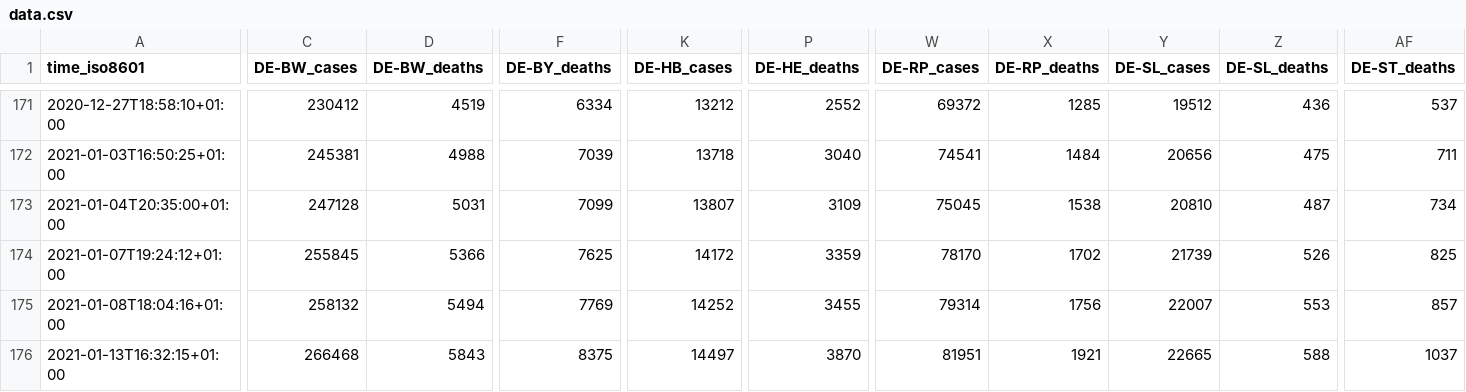
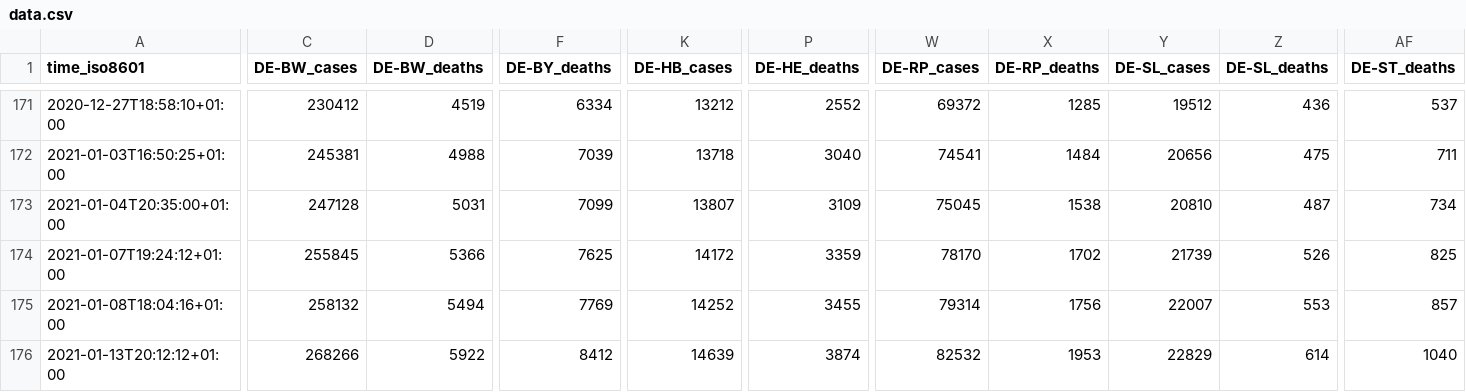
Before and after one commit to bxabi/corona, a CSV file: data/Germany/data.csv, drawn as a sheet; only a part is shown, gaps mark what is left out; the diff covers the shown part only; the diff names each change by its address in the sheet, - before the commit and + after, or states it on an @@ line.

Commit message:
Germany data updated to 2021-01-13

```diff
--- a/data/Germany/data.csv
+++ b/data/Germany/data.csv
-A176 (time_iso8601): 2021-01-13T16:32:15+01:00
+A176 (time_iso8601): 2021-01-13T20:12:12+01:00
-C176 (DE-BW_cases): 266468
+C176 (DE-BW_cases): 268266
-D176 (DE-BW_deaths): 5843
+D176 (DE-BW_deaths): 5922
-F176 (DE-BY_deaths): 8375
+F176 (DE-BY_deaths): 8412
-K176 (DE-HB_cases): 14497
+K176 (DE-HB_cases): 14639
-P176 (DE-HE_deaths): 3870
+P176 (DE-HE_deaths): 3874
-W176 (DE-RP_cases): 81951
+W176 (DE-RP_cases): 82532
-X176 (DE-RP_deaths): 1921
+X176 (DE-RP_deaths): 1953
-Y176 (DE-SL_cases): 22665
+Y176 (DE-SL_cases): 22829
-Z176 (DE-SL_deaths): 588
+Z176 (DE-SL_deaths): 614
-AF176 (DE-ST_deaths): 1037
+AF176 (DE-ST_deaths): 1040
```
Also changed, not shown: 3 edited cells elsewhere in this file.
